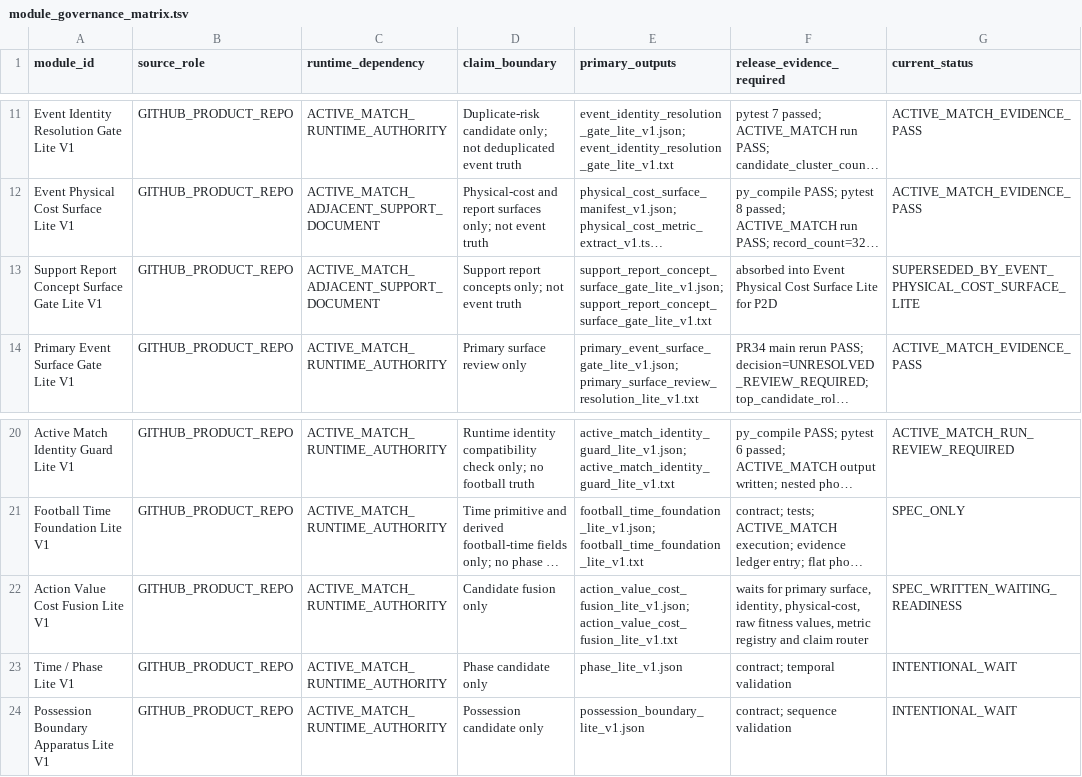
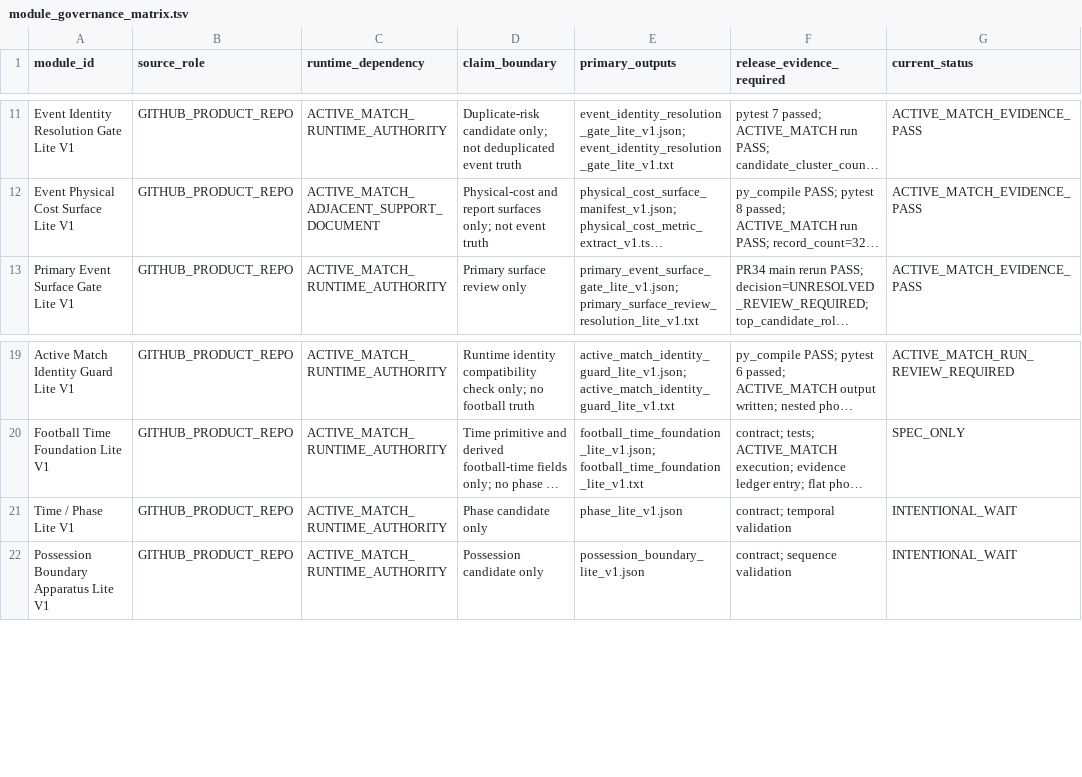
Before and after one commit to Hikmetpinarbas/hpfa, a TSV file: docs/governance/runtime_pack_v1/module_governance_matrix.tsv, drawn as a sheet; only a part is shown, gaps mark what is left out; long unchanged cells end in …; the diff names each change by its address in the sheet, - before the commit and + after, or states it on an @@ line.

Commit message:
docs: remove retired modules from governance matrix

```diff
--- a/docs/governance/runtime_pack_v1/module_governance_matrix.tsv
+++ b/docs/governance/runtime_pack_v1/module_governance_matrix.tsv
-row 13: Support Report Concept Surface Gate Lite V1 | GITHUB_PRODUCT_REPO | ACTIVE_MATCH_ADJACENT_SUPPORT_DOCUMENT | Support report concepts only; not event truth | support_report_concept_surface_gate_lite_v1.json; support_report_concept_surface_gate_lite_v1.txt | absorbed into Event Physical Cost Surface Lite for P2D | SUPERSEDED_BY_EVENT_PHYSICAL_COST_SURFACE_LITE
-row 22: Action Value Cost Fusion Lite V1 | GITHUB_PRODUCT_REPO | ACTIVE_MATCH_RUNTIME_AUTHORITY | Candidate fusion only | action_value_cost_fusion_lite_v1.json; action_value_cost_fusion_lite_v1.txt | waits for primary surface, identity, physical-cost, raw fitness values, metric registry and claim router | SPEC_WRITTEN_WAITING_READINESS
```
